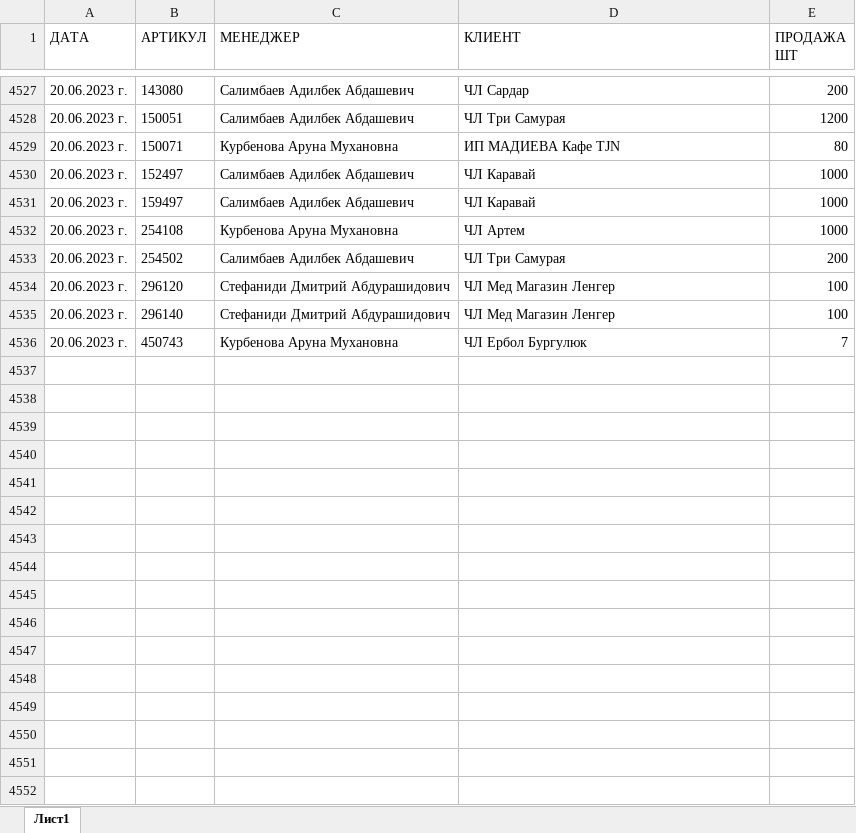
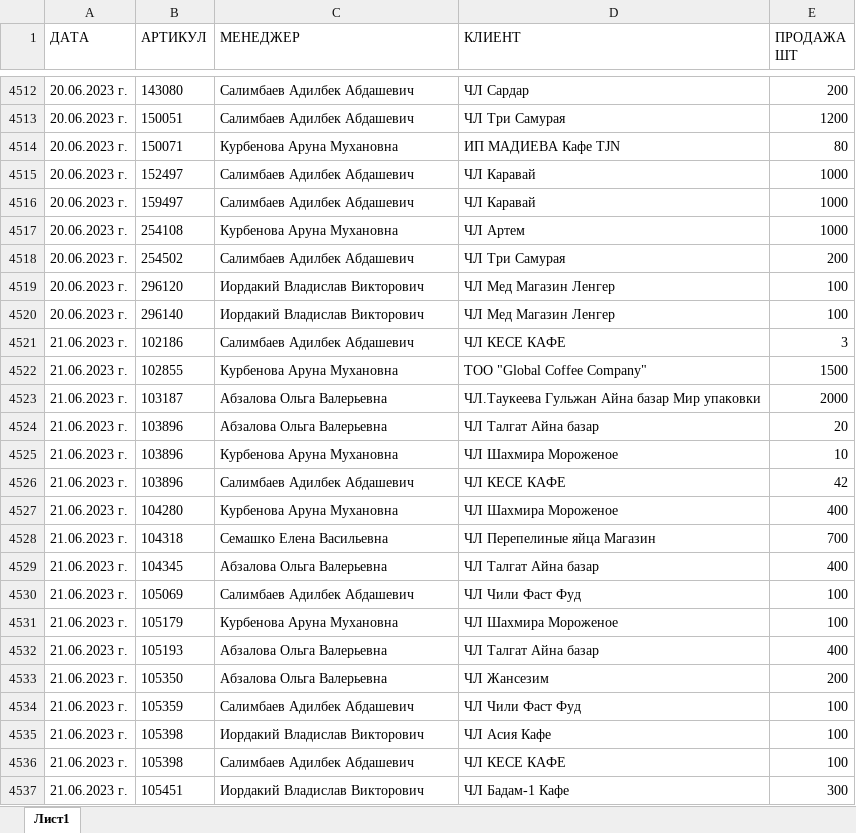
Before and after one commit to killri/sf_data_science, an Excel workbook: DS_Mystery/Asia stock management/data/Загрузка продажи ШМТ.xlsx, sheet Лист1, drawn as a sheet; only a part is shown, gaps mark what is left out; values as stored, in another font and other column widths than the file's, no borders; removed rows and columns are numbered as before the commit, all else as after; the diff covers the shown part only; the diff names each change by its address in the sheet, - before the commit and + after, or states it on an @@ line.

```diff
--- a/DS_Mystery/Asia stock management/data/Загрузка продажи ШМТ.xlsx (sheet Лист1)
+++ b/DS_Mystery/Asia stock management/data/Загрузка продажи ШМТ.xlsx (sheet Лист1)
-C4519:C4520 (МЕНЕДЖЕР): Стефаниди Дмитрий Абдурашидович
+C4519:C4520 (МЕНЕДЖЕР): Иордакий Владислав Викторович
-row 4536: 20.06.2023 г. | 450743 | Курбенова Аруна Мухановна | ЧЛ Ербол Бургулюк | 7
+row 4521: 21.06.2023 г. | 102186 | Салимбаев Адилбек Абдашевич | ЧЛ КЕСЕ КАФЕ | 3
+row 4522: 21.06.2023 г. | 102855 | Курбенова Аруна Мухановна | ТОО "Global Coffee Company" | 1500
+row 4523: 21.06.2023 г. | 103187 | Абзалова Ольга Валерьевна | ЧЛ.Таукеева Гульжан Айна базар Мир упаковки | 2000
+row 4524: 21.06.2023 г. | 103896 | Абзалова Ольга Валерьевна | ЧЛ Талгат Айна базар | 20
+row 4525: 21.06.2023 г. | 103896 | Курбенова Аруна Мухановна | ЧЛ Шахмира Мороженое | 10
+row 4526: 21.06.2023 г. | 103896 | Салимбаев Адилбек Абдашевич | ЧЛ КЕСЕ КАФЕ | 42
+row 4527: 21.06.2023 г. | 104280 | Курбенова Аруна Мухановна | ЧЛ Шахмира Мороженое | 400
+row 4528: 21.06.2023 г. | 104318 | Семашко Елена Васильевна | ЧЛ Перепелиные яйца Магазин | 700
+row 4529: 21.06.2023 г. | 104345 | Абзалова Ольга Валерьевна | ЧЛ Талгат Айна базар | 400
+row 4530: 21.06.2023 г. | 105069 | Салимбаев Адилбек Абдашевич | ЧЛ Чили Фаст Фуд | 100
+row 4531: 21.06.2023 г. | 105179 | Курбенова Аруна Мухановна | ЧЛ Шахмира Мороженое | 100
+row 4532: 21.06.2023 г. | 105193 | Абзалова Ольга Валерьевна | ЧЛ Талгат Айна базар | 400
+row 4533: 21.06.2023 г. | 105350 | Абзалова Ольга Валерьевна | ЧЛ Жансезим | 200
+row 4534: 21.06.2023 г. | 105359 | Салимбаев Адилбек Абдашевич | ЧЛ Чили Фаст Фуд | 100
+row 4535: 21.06.2023 г. | 105398 | Иордакий Владислав Викторович | ЧЛ Асия Кафе | 100
+row 4536: 21.06.2023 г. | 105398 | Салимбаев Адилбек Абдашевич | ЧЛ КЕСЕ КАФЕ | 100
+row 4537: 21.06.2023 г. | 105451 | Иордакий Владислав Викторович | ЧЛ Бадам-1 Кафе | 300
```
Also changed, not shown: 84 added rows, 45 removed rows and 68 edited cells elsewhere in this sheet, DS_Mystery/Asia stock management/data/Загрузка продажи АЛМ.xlsx, DS_Mystery/Asia stock management/data/Загрузка справочник АЛМ.xlsx, 37 other files.
